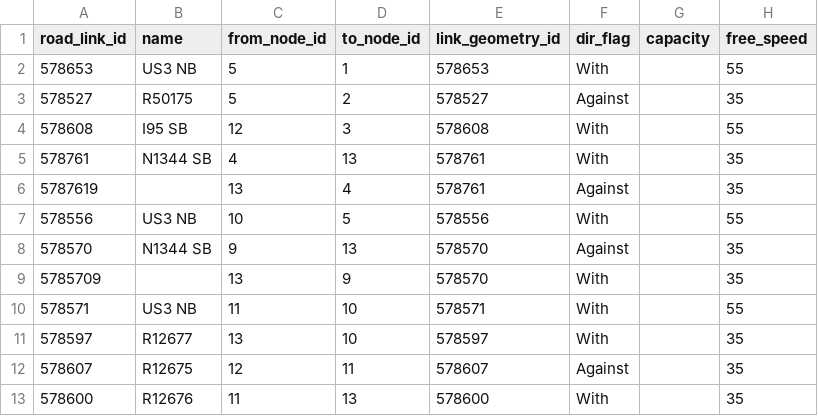
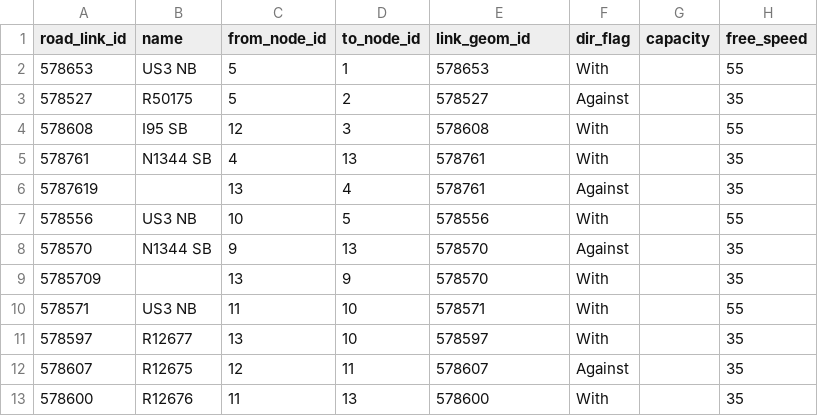
Before and after one commit to zephyr-data-specs/GMNS, a CSV file: Small_Network_Examples/Freeway_Interchange/road_link.csv, drawn as a sheet; only a part is shown; the diff names each change by its address in the sheet, - before the commit and + after, or states it on an @@ line.

```diff
--- a/Small_Network_Examples/Freeway_Interchange/road_link.csv
+++ b/Small_Network_Examples/Freeway_Interchange/road_link.csv
-E1: link_geometry_id
+E1: link_geom_id
```
Also changed, not shown: Small_Network_Examples/Multiple_Bike_Facilities/location.csv, Small_Network_Examples/Multiple_Bike_Facilities/node.csv, 1 other file.
